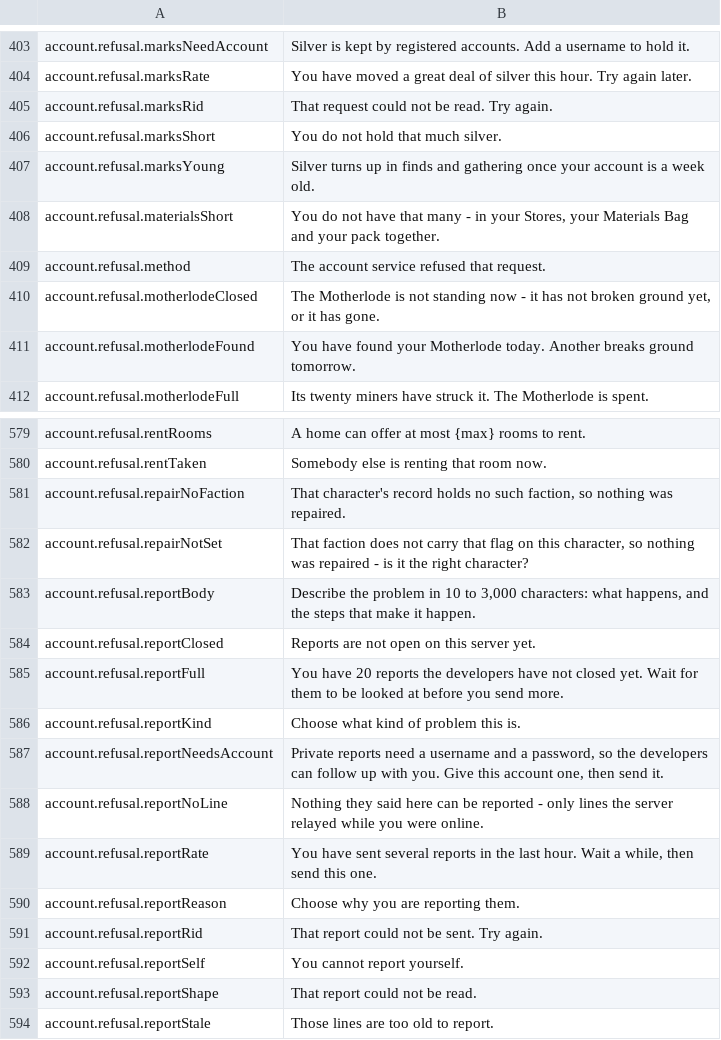
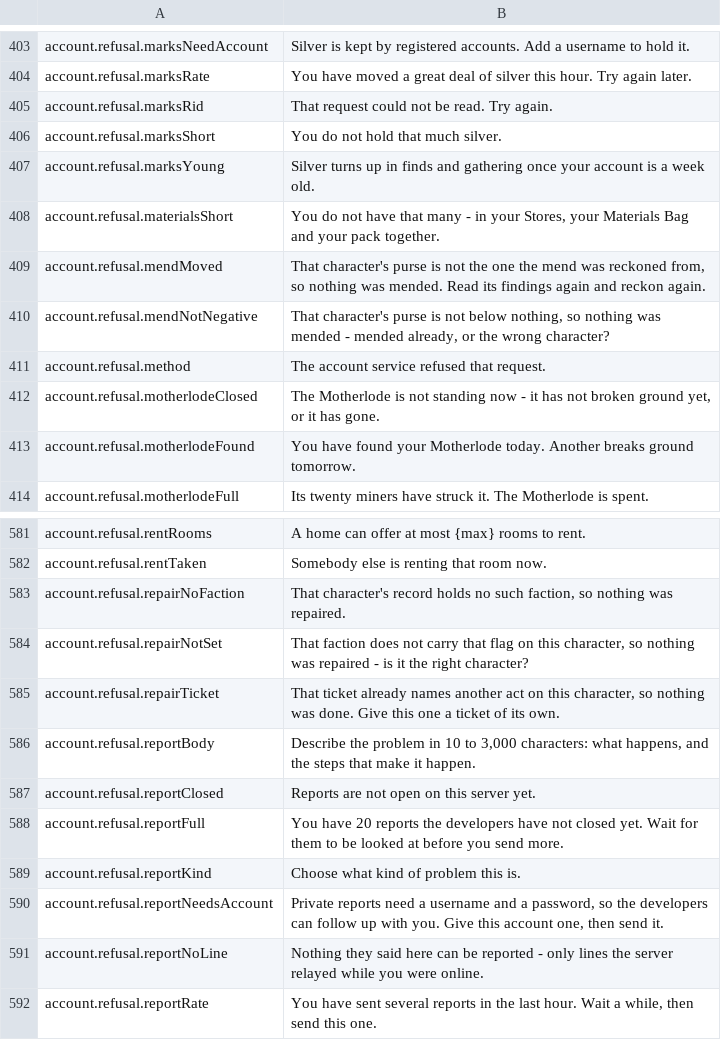
Before and after one commit to Betawolf1213/daggerfall-js-source-voice, a CSV file: locales/en/Port_Strings.csv, drawn as a sheet; only a part is shown, gaps mark what is left out; the shorter side is filled out with more unchanged rows.

```diff
--- a/locales/en/Port_Strings.csv
+++ b/locales/en/Port_Strings.csv
@@ -408,2 +408,4 @@ account.refusal.marksYoung,"Silver turns up in finds and gathering once your acc
 account.refusal.materialsShort,"You do not have that many - in your Stores, your Materials Bag and your pack together."
+account.refusal.mendMoved,"That character's purse is not the one the mend was reckoned from, so nothing was mended. Read its findings again and reckon again."
+account.refusal.mendNotNegative,"That character's purse is not below nothing, so nothing was mended - mended already, or the wrong character?"
 account.refusal.method,"The account service refused that request."
@@ -582,2 +584,3 @@ account.refusal.repairNoFaction,"That character's record holds no such faction,
 account.refusal.repairNotSet,"That faction does not carry that flag on this character, so nothing was repaired - is it the right character?"
+account.refusal.repairTicket,"That ticket already names another act on this character, so nothing was done. Give this one a ticket of its own."
 account.refusal.reportBody,"Describe the problem in 10 to 3,000 characters: what happens, and the steps that make it happen."
```
Also changed, not shown: 12 other files.
